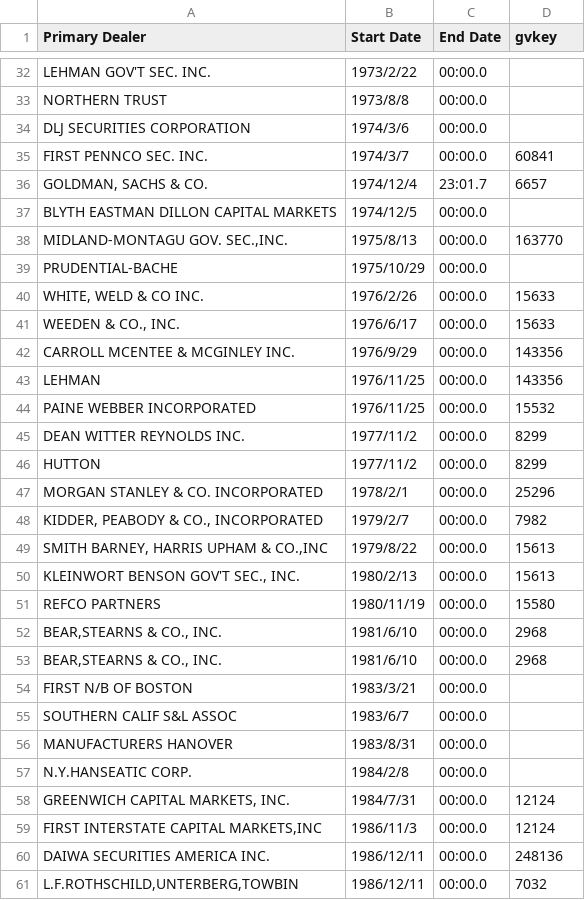
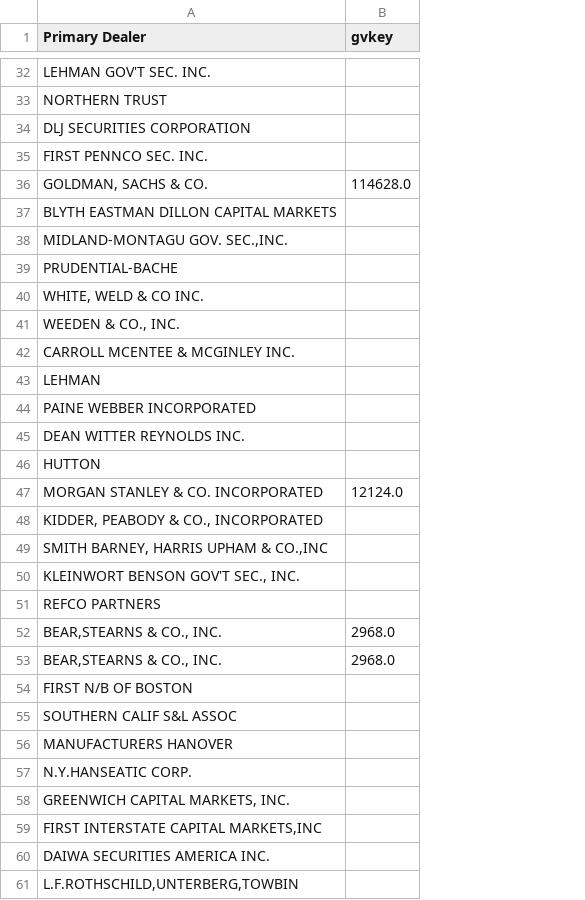
Before and after one commit to xinye-li-katarina/finm-32900-final-project, a CSV file: data/manual/ticks_V4.csv, drawn as a sheet; only a part is shown, gaps mark what is left out; removed rows and columns are numbered as before the commit, all else as after; the diff covers the shown part only; the diff names each change by its address in the sheet, - before the commit and + after, or states it on an @@ line.

```diff
--- a/data/manual/ticks_V4.csv
+++ b/data/manual/ticks_V4.csv
-column B (Start Date), rows 32-61: 1973/2/22 | 1973/8/8 | 1974/3/6 | 1974/3/7 | 1974/12/4 | 1974/12/5 | 1975/8/13 | 1975/10/29 | 1976/2/26 | 1976/6/17 | 1976/9/29 | 1976/11/25 | 1976/11/25 | 1977/11/2 | 1977/11/2 | 1978/2/1 | 1979/2/7 | 1979/8/22 | 1980/2/13 | 1980/11/19 | 1981/6/10 | 1981/6/10 | 1983/3/21 | 1983/6/7 | 1983/8/31 | 1984/2/8 | 1984/7/31 | 1986/11/3 | 1986/12/11 | 1986/12/11
-column C (End Date), rows 32-61: 00:00.0 | 00:00.0 | 00:00.0 | 00:00.0 | 23:01.7 | 00:00.0 | 00:00.0 | 00:00.0 | 00:00.0 | 00:00.0 | 00:00.0 | 00:00.0 | 00:00.0 | 00:00.0 | 00:00.0 | 00:00.0 | 00:00.0 | 00:00.0 | 00:00.0 | 00:00.0 | 00:00.0 | 00:00.0 | 00:00.0 | 00:00.0 | 00:00.0 | 00:00.0 | 00:00.0 | 00:00.0 | 00:00.0 | 00:00.0
-B35 (gvkey): 60841
+B35 (gvkey): (empty)
-B36 (gvkey): 6657
+B36 (gvkey): 114628.0
-B38 (gvkey): 163770
+B38 (gvkey): (empty)
-B40:B41 (gvkey): 15633
+B40:B41 (gvkey): (empty)
-B42:B43 (gvkey): 143356
+B42:B43 (gvkey): (empty)
-B44 (gvkey): 15532
+B44 (gvkey): (empty)
-B45:B46 (gvkey): 8299
+B45:B46 (gvkey): (empty)
-B47 (gvkey): 25296
+B47 (gvkey): 12124.0
-B48 (gvkey): 7982
+B48 (gvkey): (empty)
-B49:B50 (gvkey): 15613
+B49:B50 (gvkey): (empty)
-B51 (gvkey): 15580
+B51 (gvkey): (empty)
-B52:B53 (gvkey): 2968
+B52:B53 (gvkey): 2968.0
-B58:B59 (gvkey): 12124
+B58:B59 (gvkey): (empty)
-B60 (gvkey): 248136
+B60 (gvkey): (empty)
-B61 (gvkey): 7032
+B61 (gvkey): (empty)
```
Also changed, not shown: 112 edited cells elsewhere in this file, data/manual/ticks_V3.csv, data/useless/final_primary_V1.1.csv, 4 other files.
